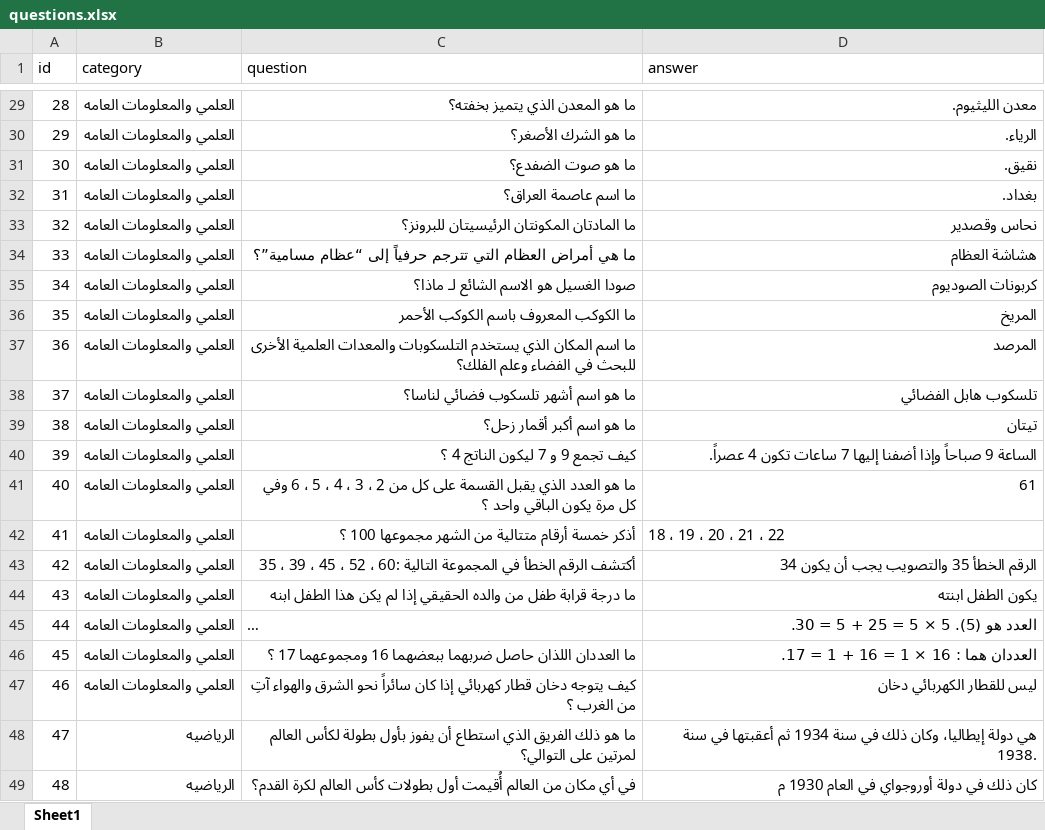
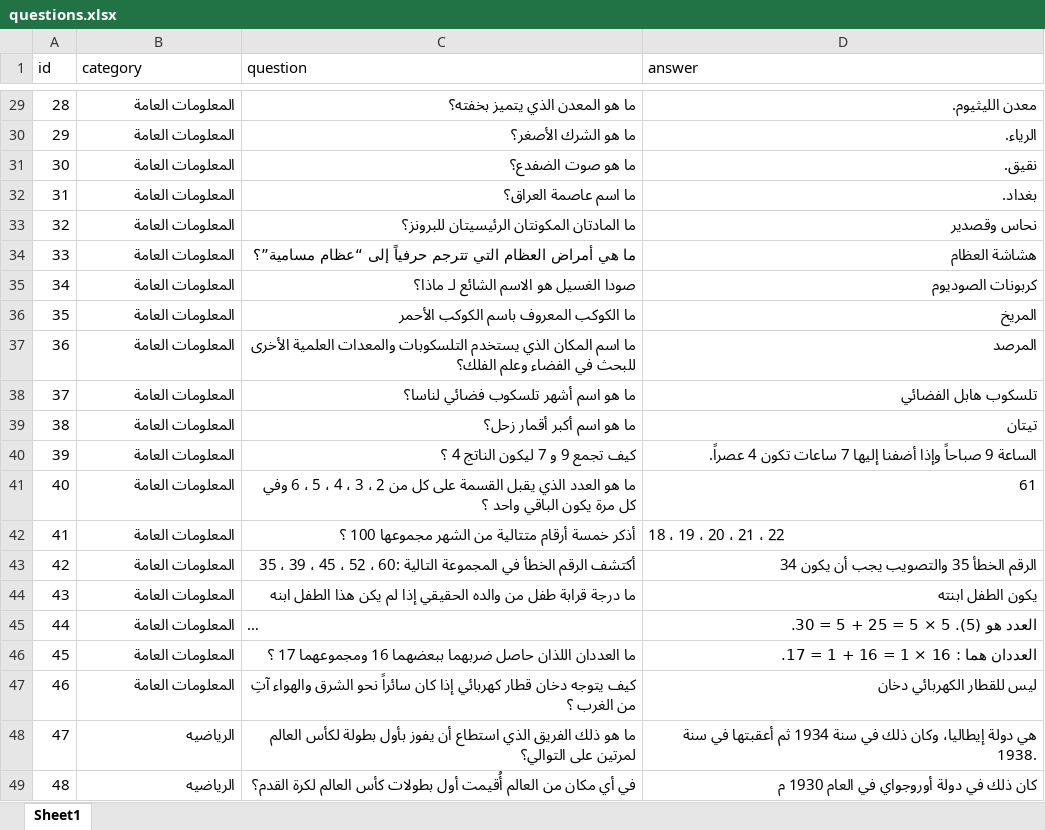
Before and after one commit to moazelsawaf/cultural_contest, an Excel workbook: assets/xlsx/questions.xlsx, sheet Sheet1, drawn as a sheet; only a part is shown, gaps mark what is left out; long unchanged cells end in …; values as stored, in another font and other column widths than the file's, no borders; the diff covers the shown part only; the diff names each change by its address in the sheet, - before the commit and + after, or states it on an @@ line.

```diff
--- a/assets/xlsx/questions.xlsx (sheet Sheet1)
+++ b/assets/xlsx/questions.xlsx (sheet Sheet1)
-B29:B47 (category): العلمي والمعلومات العامه
+B29:B47 (category): المعلومات العامة
```
Also changed, not shown: 27 edited cells elsewhere in this sheet, 17 other files.
